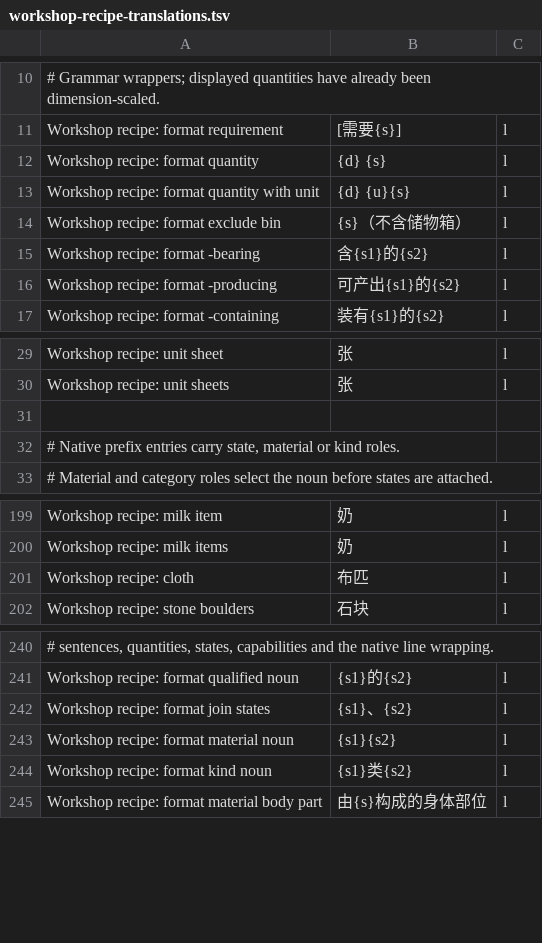
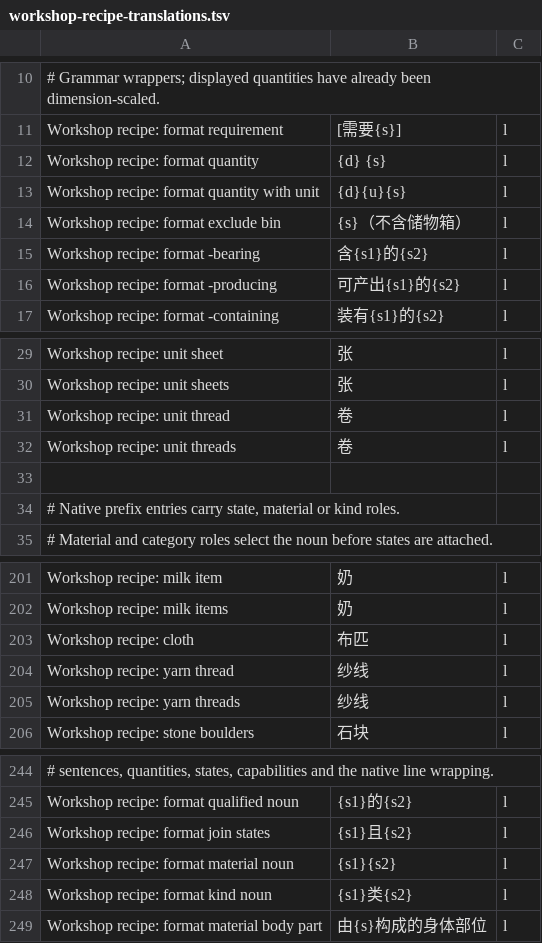
Before and after one commit to LYHGLYTX/dfcn, a TSV file: data/runtime/workshop-recipe-translations.tsv, drawn as a sheet; only a part is shown, gaps mark what is left out; addresses are those after the commit; the diff names each change by its address in the sheet, - before the commit and + after, or states it on an @@ line.

```diff
--- a/data/runtime/workshop-recipe-translations.tsv
+++ b/data/runtime/workshop-recipe-translations.tsv
-B13: {d} {u}{s}
+B13: {d}{u}{s}
+row 31: Workshop recipe: unit thread | 卷 | l
+row 32: Workshop recipe: unit threads | 卷 | l
+row 204: Workshop recipe: yarn thread | 纱线 | l
+row 205: Workshop recipe: yarn threads | 纱线 | l
-B246: {s1}、{s2}
+B246: {s1}且{s2}
```
Also changed, not shown: data/runtime/local-overrides.tsv, 2 other files.
